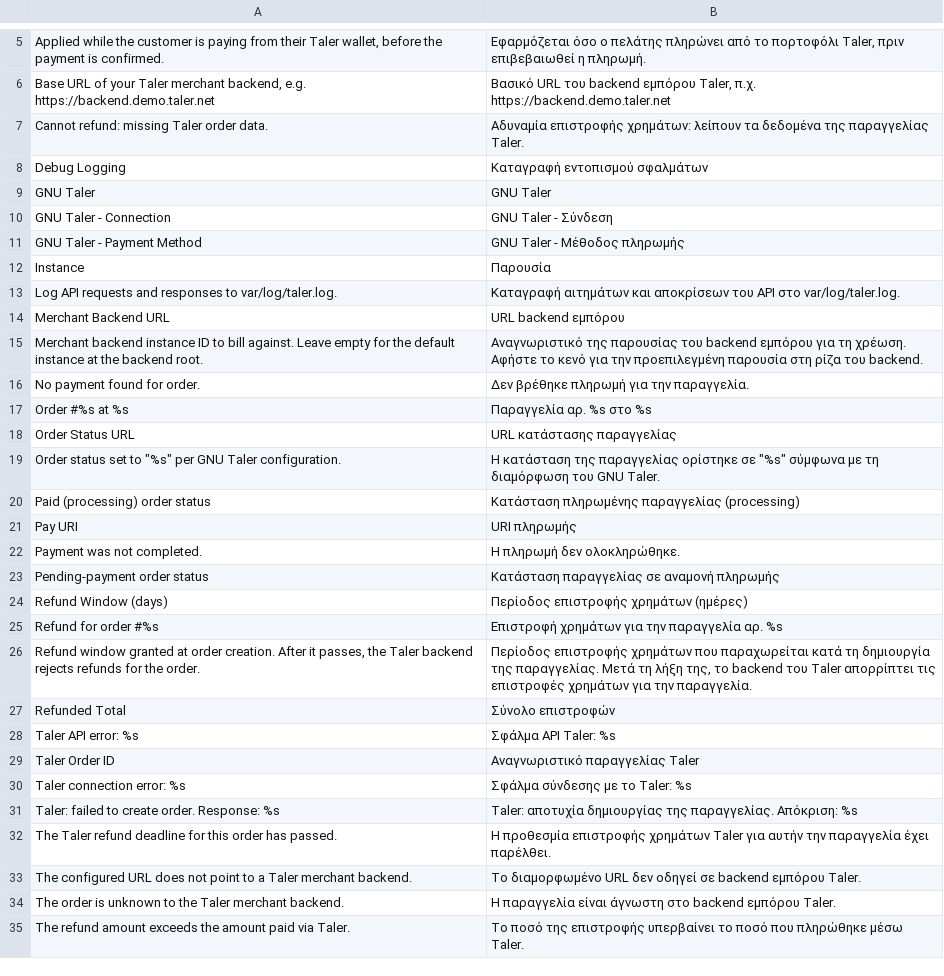
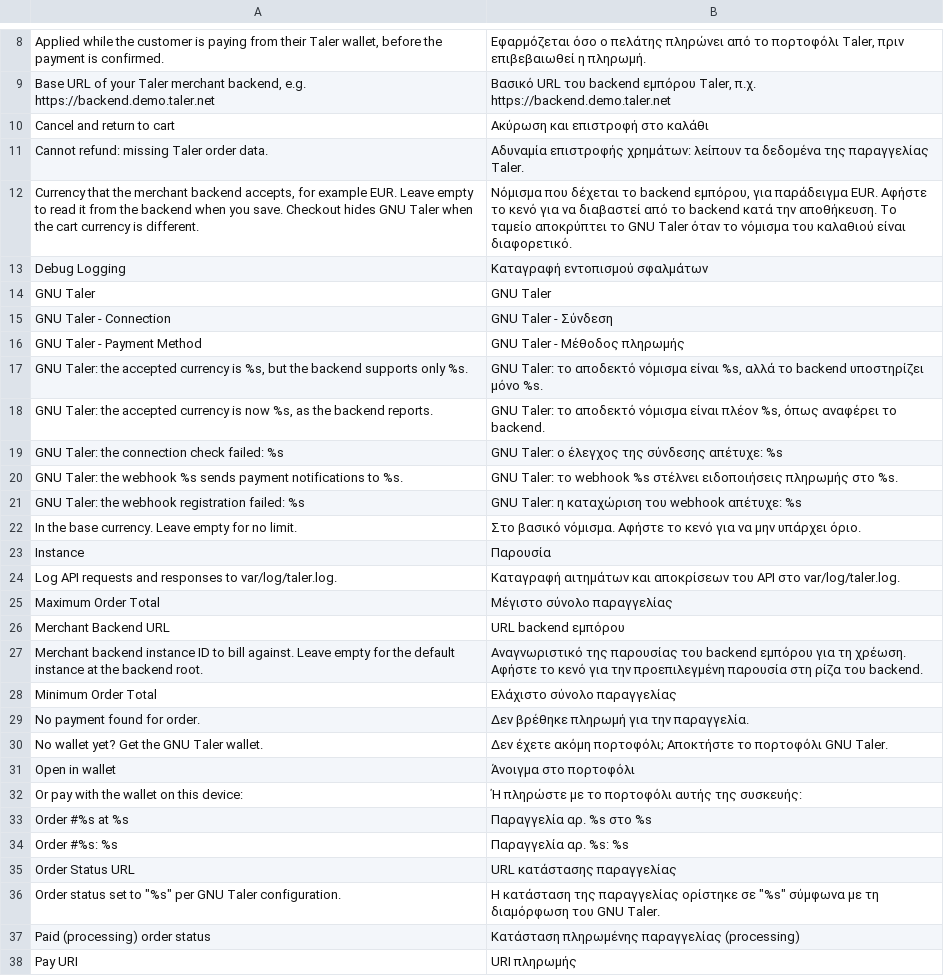
Before and after one commit to MahoCommerce/module-taler, a CSV file: app/locale/el_GR/Maho_Taler.csv, drawn as a sheet; only a part is shown, gaps mark what is left out; the shorter side is filled out with more unchanged rows; the diff covers the shown part only.

Commit message:
Added a store payment page, webhook notifications and currency checks (#13)
Adds a payment page in the store with a QR code and a rate-limited status check, a pay webhook, an Accepted Currency setting, minimum and maximum order totals, and a cancel button that deletes the unpaid backend order. A per-order lock captures each payment only once. Template and XML files now use the AFL-3.0 license. Sets the module version to 3.0.0.

```diff
--- a/app/locale/el_GR/Maho_Taler.csv
+++ b/app/locale/el_GR/Maho_Taler.csv
@@ -6,3 +9,5 @@
 "Base URL of your Taler merchant backend, e.g. https://backend.demo.taler.net","Βασικό URL του backend εμπόρου Taler, π.χ. https://backend.demo.taler.net"
+"Cancel and return to cart","Ακύρωση και επιστροφή στο καλάθι"
 "Cannot refund: missing Taler order data.","Αδυναμία επιστροφής χρημάτων: λείπουν τα δεδομένα της παραγγελίας Taler."
+"Currency that the merchant backend accepts, for example EUR. Leave empty to read it from the backend when you save. Checkout hides GNU Taler when the cart currency is different.","Νόμισμα που δέχεται το backend εμπόρου, για παράδειγμα EUR. Αφήστε το κενό για να διαβαστεί από το backend κατά την αποθήκευση. Το ταμείο αποκρύπτει το GNU Taler όταν το νόμισμα του καλαθιού είναι διαφορετικό."
 "Debug Logging","Καταγραφή εντοπισμού σφαλμάτων"
@@ -11,8 +16,20 @@
 "GNU Taler - Payment Method","GNU Taler - Μέθοδος πληρωμής"
+"GNU Taler: the accepted currency is %s, but the backend supports only %s.","GNU Taler: το αποδεκτό νόμισμα είναι %s, αλλά το backend υποστηρίζει μόνο %s."
+"GNU Taler: the accepted currency is now %s, as the backend reports.","GNU Taler: το αποδεκτό νόμισμα είναι πλέον %s, όπως αναφέρει το backend."
+"GNU Taler: the connection check failed: %s","GNU Taler: ο έλεγχος της σύνδεσης απέτυχε: %s"
+"GNU Taler: the webhook %s sends payment notifications to %s.","GNU Taler: το webhook %s στέλνει ειδοποιήσεις πληρωμής στο %s."
+"GNU Taler: the webhook registration failed: %s","GNU Taler: η καταχώριση του webhook απέτυχε: %s"
+"In the base currency. Leave empty for no limit.","Στο βασικό νόμισμα. Αφήστε το κενό για να μην υπάρχει όριο."
 "Instance","Παρουσία"
 "Log API requests and responses to var/log/taler.log.","Καταγραφή αιτημάτων και αποκρίσεων του API στο var/log/taler.log."
+"Maximum Order Total","Μέγιστο σύνολο παραγγελίας"
 "Merchant Backend URL","URL backend εμπόρου"
 "Merchant backend instance ID to bill against. Leave empty for the default instance at the backend root.","Αναγνωριστικό της παρουσίας του backend εμπόρου για τη χρέωση. Αφήστε το κενό για την προεπιλεγμένη παρουσία στη ρίζα του backend."
+"Minimum Order Total","Ελάχιστο σύνολο παραγγελίας"
 "No payment found for order.","Δεν βρέθηκε πληρωμή για την παραγγελία."
+"No wallet yet? Get the GNU Taler wallet.","Δεν έχετε ακόμη πορτοφόλι; Αποκτήστε το πορτοφόλι GNU Taler."
+"Open in wallet","Άνοιγμα στο πορτοφόλι"
+"Or pay with the wallet on this device:","Ή πληρώστε με το πορτοφόλι αυτής της συσκευής:"
 "Order #%s at %s","Παραγγελία αρ. %s στο %s"
+"Order #%s: %s","Παραγγελία αρ. %s: %s"
 "Order Status URL","URL κατάστασης παραγγελίας"
```
Also changed, not shown: 15 added rows elsewhere in this file, app/locale/de_DE/Maho_Taler.csv, app/locale/es_ES/Maho_Taler.csv, 45 other files.
